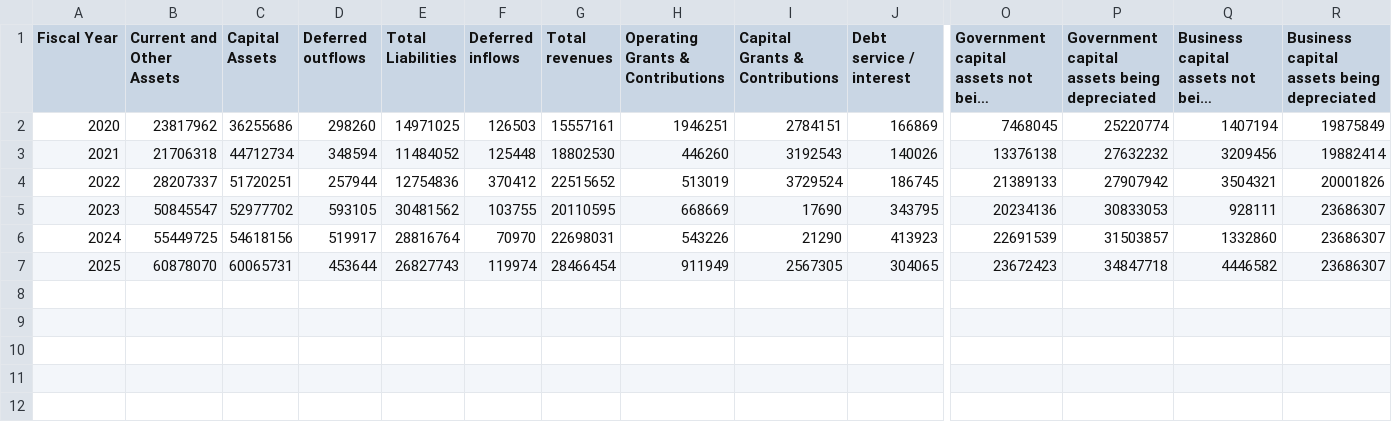
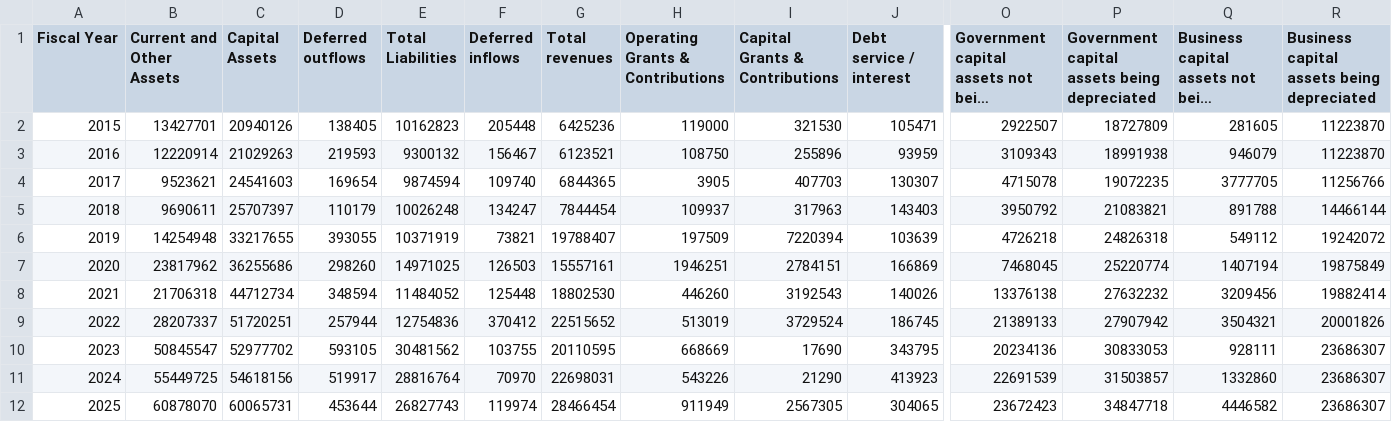
Before and after one commit to CurtisGreen/city-budget, a CSV file: data/acfr/haslet.csv, drawn as a sheet; only a part is shown, gaps mark what is left out; long unchanged cells end in …; rows hold the shown columns only; the diff names each change by its address in the sheet, - before the commit and + after, or states it on an @@ line.

Commit message:
Add haslet 2015-2019

```diff
--- a/data/acfr/haslet.csv
+++ b/data/acfr/haslet.csv
+row 2: 2015 | 13427701 | 20940126 | 138405 | 10162823 | 205448 | 6425236 | 119000 | 321530 | 105471 | 2922507 | 18727809 | 281605 | 11223870
+row 3: 2016 | 12220914 | 21029263 | 219593 | 9300132 | 156467 | 6123521 | 108750 | 255896 | 93959 | 3109343 | 18991938 | 946079 | 11223870
+row 4: 2017 | 9523621 | 24541603 | 169654 | 9874594 | 109740 | 6844365 | 3905 | 407703 | 130307 | 4715078 | 19072235 | 3777705 | 11256766
+row 5: 2018 | 9690611 | 25707397 | 110179 | 10026248 | 134247 | 7844454 | 109937 | 317963 | 143403 | 3950792 | 21083821 | 891788 | 14466144
+row 6: 2019 | 14254948 | 33217655 | 393055 | 10371919 | 73821 | 19788407 | 197509 | 7220394 | 103639 | 4726218 | 24826318 | 549112 | 19242072
```
Also changed, not shown: 7 other files.
